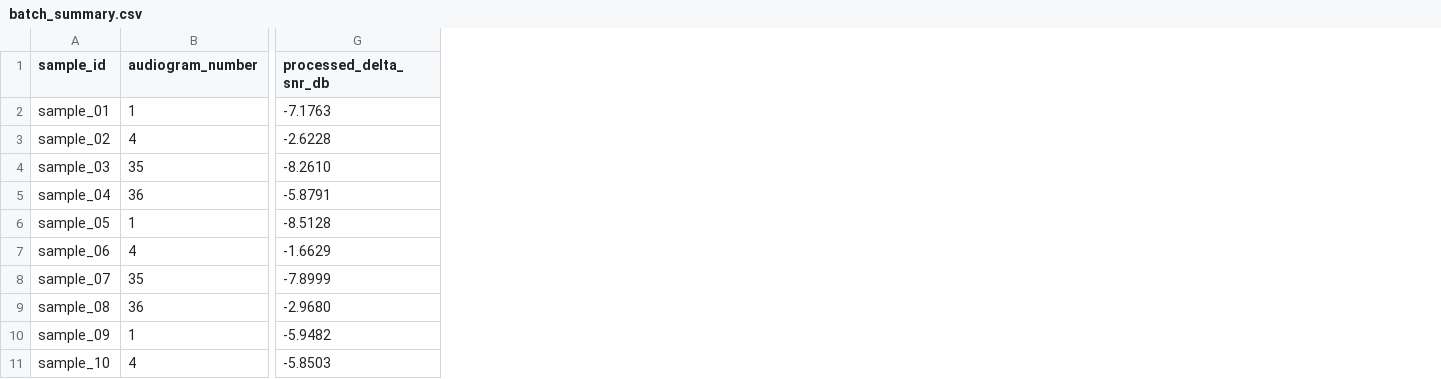
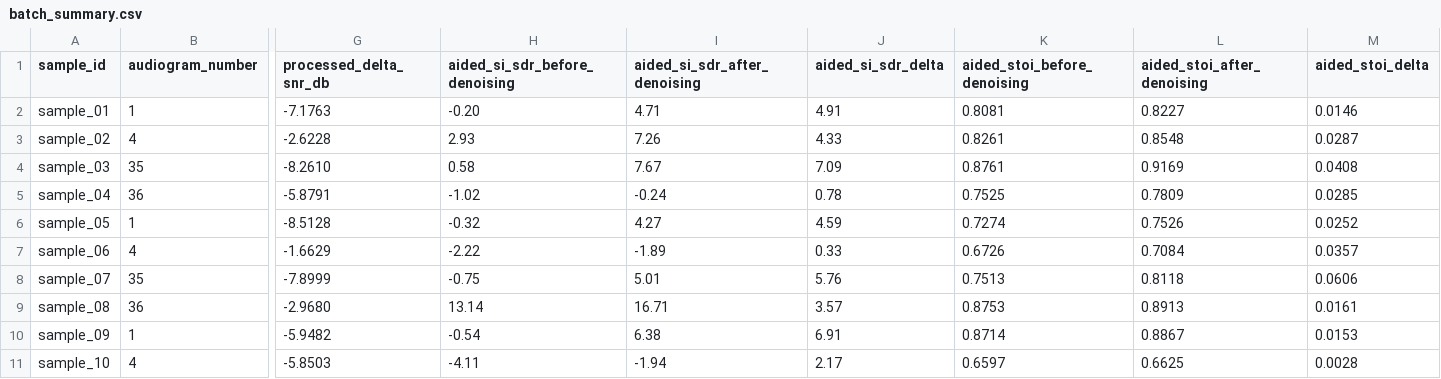
Before and after one commit to Niteshhh14/Majorp, a CSV file: Results/Samples/batch_summary.csv, drawn as a sheet; only a part is shown, gaps mark what is left out; the diff names each change by its address in the sheet, - before the commit and + after, or states it on an @@ line.

```diff
--- a/Results/Samples/batch_summary.csv
+++ b/Results/Samples/batch_summary.csv
+column H (aided_si_sdr_before_denoising), rows 2-11: -0.20 | 2.93 | 0.58 | -1.02 | -0.32 | -2.22 | -0.75 | 13.14 | -0.54 | -4.11
+column I (aided_si_sdr_after_denoising), rows 2-11: 4.71 | 7.26 | 7.67 | -0.24 | 4.27 | -1.89 | 5.01 | 16.71 | 6.38 | -1.94
+column J (aided_si_sdr_delta), rows 2-11: 4.91 | 4.33 | 7.09 | 0.78 | 4.59 | 0.33 | 5.76 | 3.57 | 6.91 | 2.17
+column K (aided_stoi_before_denoising), rows 2-11: 0.8081 | 0.8261 | 0.8761 | 0.7525 | 0.7274 | 0.6726 | 0.7513 | 0.8753 | 0.8714 | 0.6597
+column L (aided_stoi_after_denoising), rows 2-11: 0.8227 | 0.8548 | 0.9169 | 0.7809 | 0.7526 | 0.7084 | 0.8118 | 0.8913 | 0.8867 | 0.6625
+column M (aided_stoi_delta), rows 2-11: 0.0146 | 0.0287 | 0.0408 | 0.0285 | 0.0252 | 0.0357 | 0.0606 | 0.0161 | 0.0153 | 0.0028
```
Also changed, not shown: Results/EvaluationGrid/evaluation_summary.csv, 53 other files.
